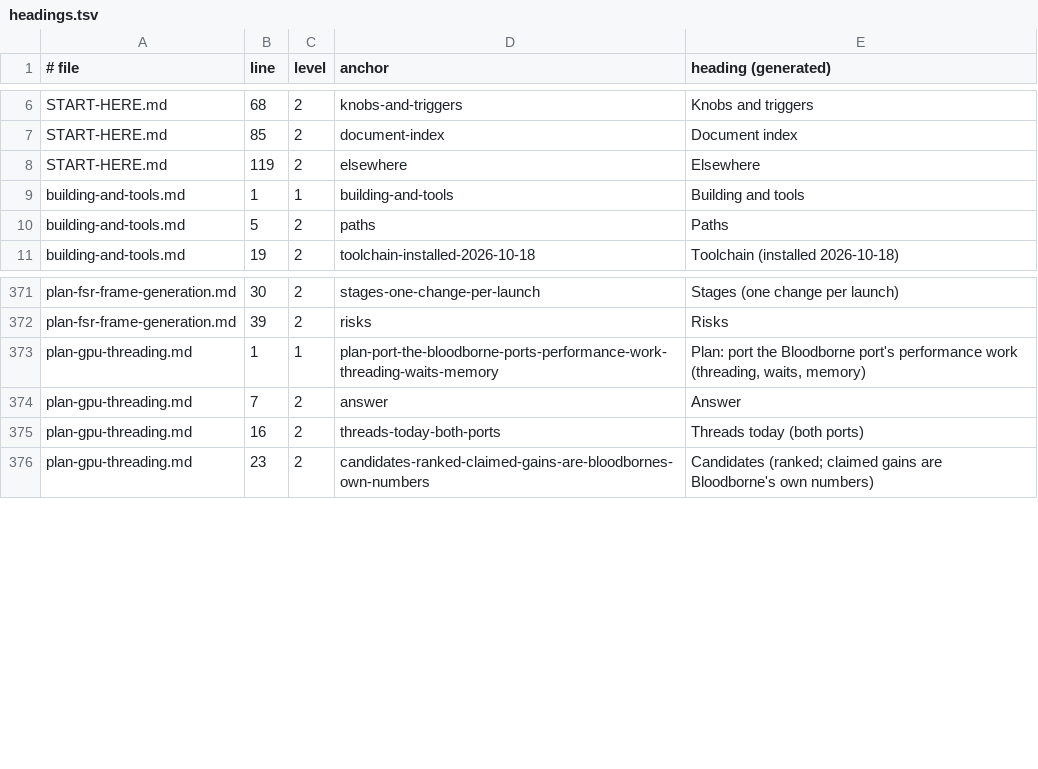
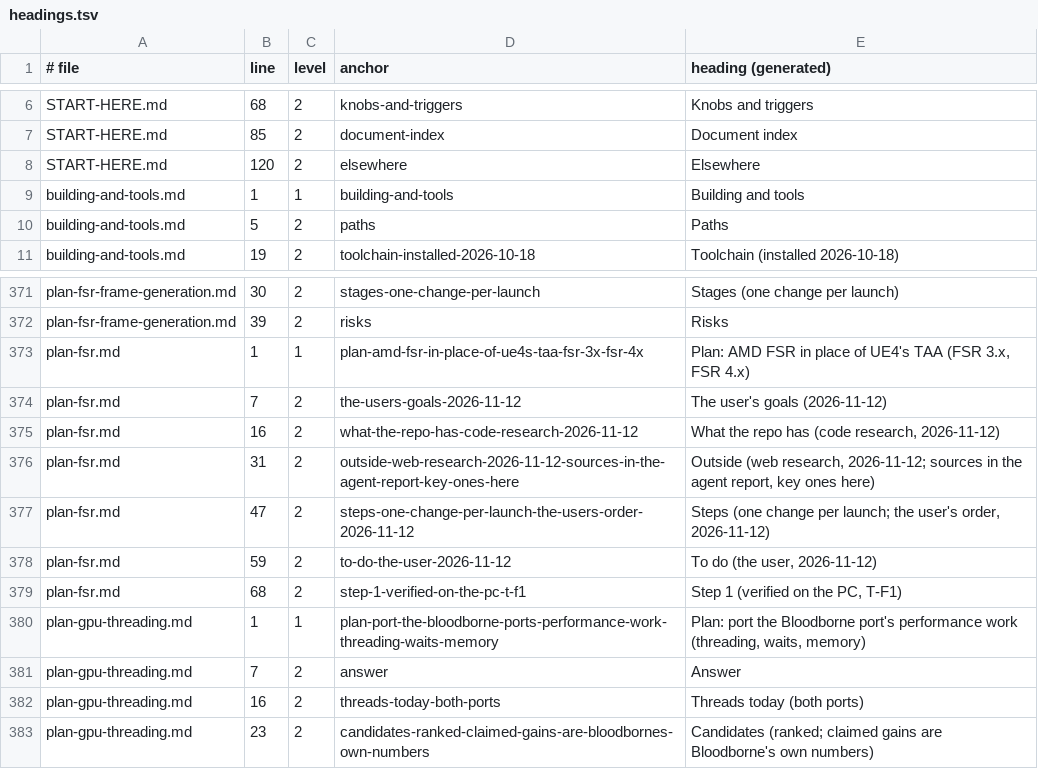
Before and after one commit to BevelTipDrip/medievil_2019_pc_port, a TSV file: research/patches/_facts/headings.tsv, drawn as a sheet; only a part is shown, gaps mark what is left out.

```diff
--- a/research/patches/_facts/headings.tsv
+++ b/research/patches/_facts/headings.tsv
@@ -7,3 +7,3 @@ START-HERE.md	68	2	knobs-and-triggers	Knobs and triggers
 START-HERE.md	85	2	document-index	Document index
-START-HERE.md	119	2	elsewhere	Elsewhere
+START-HERE.md	120	2	elsewhere	Elsewhere
 building-and-tools.md	1	1	building-and-tools	Building and tools
@@ -372,2 +372,9 @@ plan-fsr-frame-generation.md	30	2	stages-one-change-per-launch	Stages (one chang
 plan-fsr-frame-generation.md	39	2	risks	Risks
+plan-fsr.md	1	1	plan-amd-fsr-in-place-of-ue4s-taa-fsr-3x-fsr-4x	Plan: AMD FSR in place of UE4's TAA (FSR 3.x, FSR 4.x)
+plan-fsr.md	7	2	the-users-goals-2026-11-12	The user's goals (2026-11-12)
+plan-fsr.md	16	2	what-the-repo-has-code-research-2026-11-12	What the repo has (code research, 2026-11-12)
+plan-fsr.md	31	2	outside-web-research-2026-11-12-sources-in-the-agent-report-key-ones-here	Outside (web research, 2026-11-12; sources in the agent report, key ones here)
+plan-fsr.md	47	2	steps-one-change-per-launch-the-users-order-2026-11-12	Steps (one change per launch; the user's order, 2026-11-12)
+plan-fsr.md	59	2	to-do-the-user-2026-11-12	To do (the user, 2026-11-12)
+plan-fsr.md	68	2	step-1-verified-on-the-pc-t-f1	Step 1 (verified on the PC, T-F1)
 plan-gpu-threading.md	1	1	plan-port-the-bloodborne-ports-performance-work-threading-waits-memory	Plan: port the Bloodborne port's performance work (threading, waits, memory)
```
Also changed, not shown: research/patches/_facts/commits.tsv, research/patches/_facts/switches.tsv, 9 other files.
